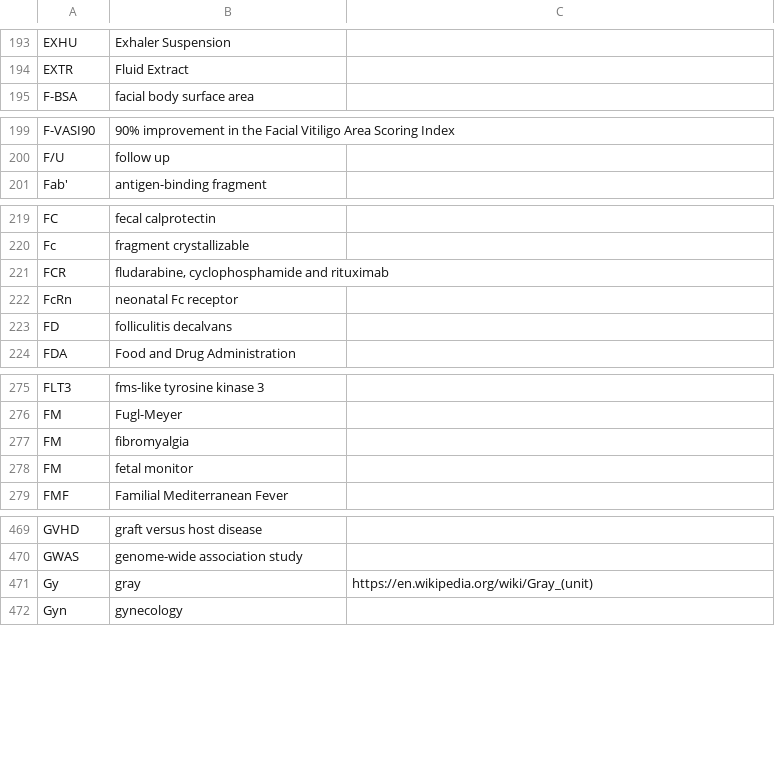
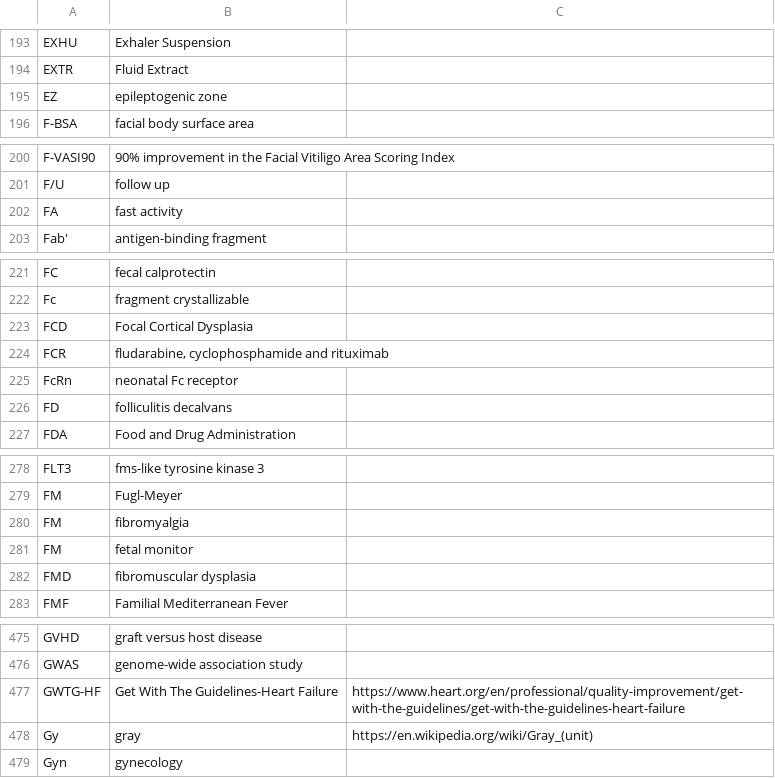
Before and after one commit to imantsm/medical_abbreviations, a CSV file: CSVs/E-G, medical abbreviations.csv, drawn as a sheet; only a part is shown, gaps mark what is left out; the diff covers the shown part only; the diff names each change by its address in the sheet, - before the commit and + after, or states it on an @@ line.

```diff
--- a/CSVs/E-G, medical abbreviations.csv
+++ b/CSVs/E-G, medical abbreviations.csv
+row 195: EZ | epileptogenic zone
+row 202: FA | fast activity
+row 223: FCD | Focal Cortical Dysplasia
+row 282: FMD | fibromuscular dysplasia
+row 477: GWTG-HF | Get With The Guidelines-Heart Failure | https://www.heart.org/en/professional/quality-improvement/get-with-the-guidelines/get-with-the-guidelines-heart-failure
```
Also changed, not shown: 2 added rows elsewhere in this file, CSVs/C, medical abbreviations.csv, CSVs/I, medical abbreviations.csv, 12 other files.
